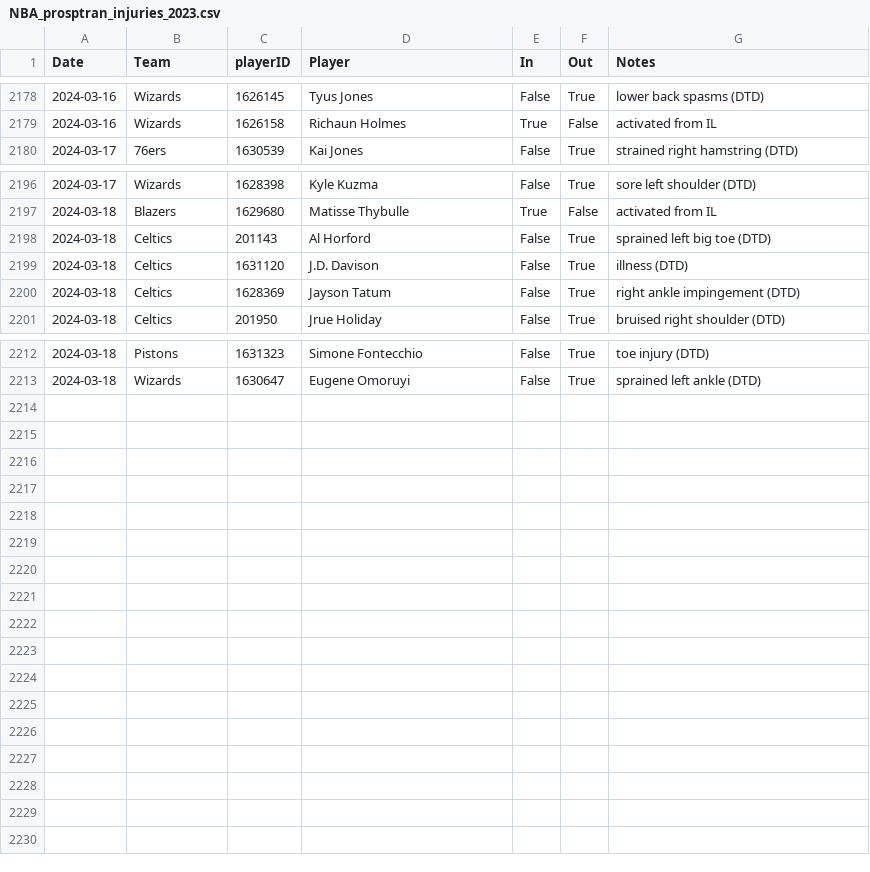
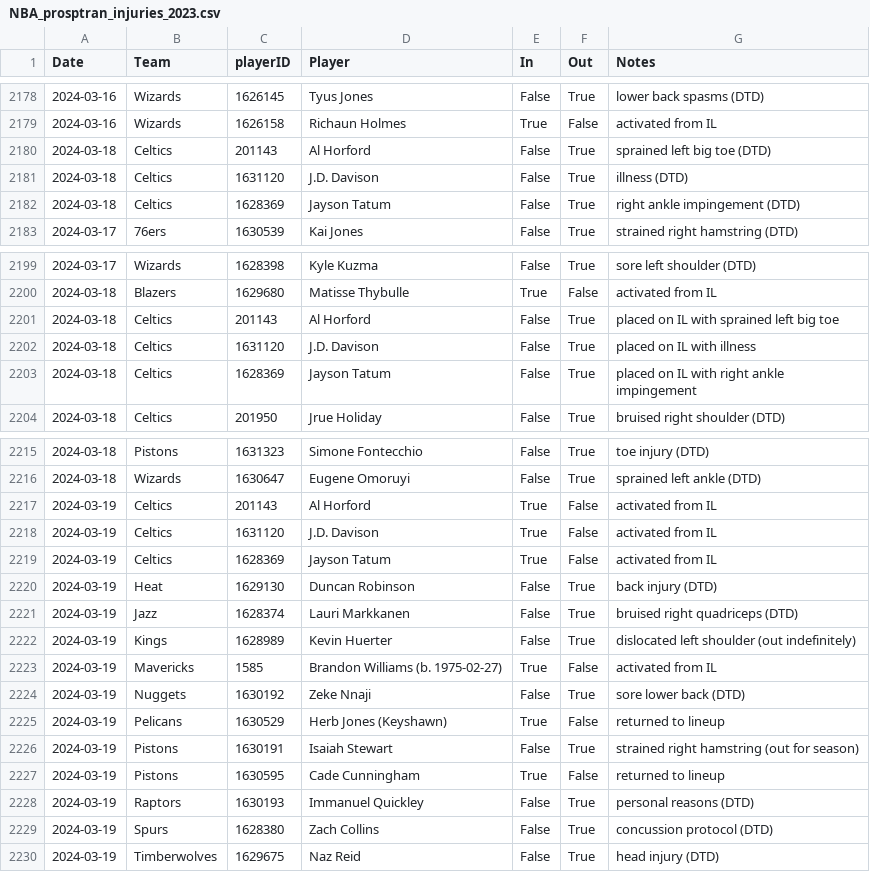
Before and after one commit to sravanpannala/csv, a CSV file: NBA_prosptran_injuries_2023.csv, drawn as a sheet; only a part is shown, gaps mark what is left out.

Commit message:
update adj rat, injury & SSQM

```diff
--- a/NBA_prosptran_injuries_2023.csv
+++ b/NBA_prosptran_injuries_2023.csv
@@ -2179,2 +2179,5 @@ Date,Team,playerID,Player,In,Out,Notes
 2024-03-16,Wizards,1626158,Richaun Holmes,True,False,activated from IL
+2024-03-18,Celtics,201143,Al Horford,False,True,sprained left big toe (DTD)
+2024-03-18,Celtics,1631120,J.D. Davison,False,True,illness (DTD)
+2024-03-18,Celtics,1628369,Jayson Tatum,False,True,right ankle impingement (DTD)
 2024-03-17,76ers,1630539,Kai Jones,False,True,strained right hamstring (DTD)
@@ -2197,5 +2200,5 @@ Date,Team,playerID,Player,In,Out,Notes
 2024-03-18,Blazers,1629680,Matisse Thybulle,True,False,activated from IL
-2024-03-18,Celtics,201143,Al Horford,False,True,sprained left big toe (DTD)
-2024-03-18,Celtics,1631120,J.D. Davison,False,True,illness (DTD)
-2024-03-18,Celtics,1628369,Jayson Tatum,False,True,right ankle impingement (DTD)
+2024-03-18,Celtics,201143,Al Horford,False,True,placed on IL with sprained left big toe
+2024-03-18,Celtics,1631120,J.D. Davison,False,True,placed on IL with illness
+2024-03-18,Celtics,1628369,Jayson Tatum,False,True,placed on IL with right ankle impingement
 2024-03-18,Celtics,201950,Jrue Holiday,False,True,bruised right shoulder (DTD)
@@ -2213 +2216,15 @@ Date,Team,playerID,Player,In,Out,Notes
 2024-03-18,Wizards,1630647,Eugene Omoruyi,False,True,sprained left ankle (DTD)
+2024-03-19,Celtics,201143,Al Horford,True,False,activated from IL
+2024-03-19,Celtics,1631120,J.D. Davison,True,False,activated from IL
+2024-03-19,Celtics,1628369,Jayson Tatum,True,False,activated from IL
+2024-03-19,Heat,1629130,Duncan Robinson,False,True,back injury (DTD)
+2024-03-19,Jazz,1628374,Lauri Markkanen,False,True,bruised right quadriceps (DTD)
+2024-03-19,Kings,1628989,Kevin Huerter,False,True,dislocated left shoulder (out indefinitely)
+2024-03-19,Mavericks,1585,Brandon Williams (b. 1975-02-27),True,False,activated from IL
+2024-03-19,Nuggets,1630192,Zeke Nnaji,False,True,sore lower back (DTD)
+2024-03-19,Pelicans,1630529,Herb Jones (Keyshawn),True,False,returned to lineup
+2024-03-19,Pistons,1630191,Isaiah Stewart,False,True,strained right hamstring (out for season)
+2024-03-19,Pistons,1630595,Cade Cunningham,True,False,returned to lineup
+2024-03-19,Raptors,1630193,Immanuel Quickley,False,True,personal reasons (DTD)
+2024-03-19,Spurs,1628380,Zach Collins,False,True,concussion protocol (DTD)
+2024-03-19,Timberwolves,1629675,Naz Reid,False,True,head injury (DTD)
```
Also changed, not shown: NBA_Adj_Ratings_2023_2024.csv, NBA_Shot_Quality_V2.csv.
